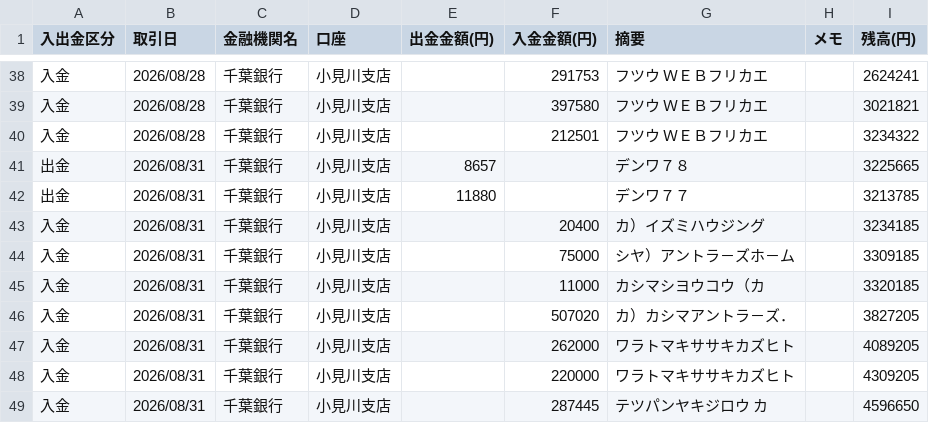
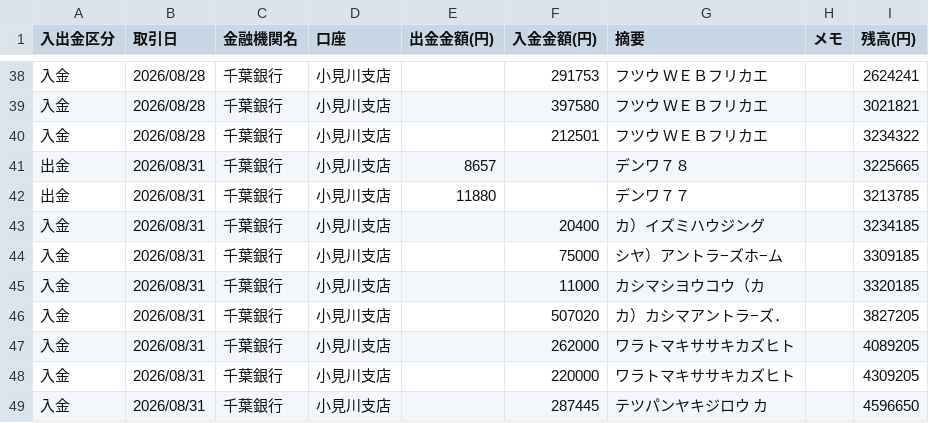
Before and after one commit to prostyle0902-bot/kintai, a CSV file: pl/bank/小見川支店_普通_3543920_202608.csv, drawn as a sheet; only a part is shown, gaps mark what is left out.

```diff
--- a/pl/bank/小見川支店_普通_3543920_202608.csv
+++ b/pl/bank/小見川支店_普通_3543920_202608.csv
@@ -43,5 +43,5 @@
 入金,2026/08/31,千葉銀行,小見川支店,,20400,カ）イズミハウジング,,3234185
-入金,2026/08/31,千葉銀行,小見川支店,,75000,シヤ）アントラ－ズホ－ム,,3309185
+入金,2026/08/31,千葉銀行,小見川支店,,75000,シヤ）アントラ−ズホ−ム,,3309185
 入金,2026/08/31,千葉銀行,小見川支店,,11000,カシマシヨウコウ（カ,,3320185
-入金,2026/08/31,千葉銀行,小見川支店,,507020,カ）カシマアントラ－ズ．,,3827205
+入金,2026/08/31,千葉銀行,小見川支店,,507020,カ）カシマアントラ−ズ．,,3827205
 入金,2026/08/31,千葉銀行,小見川支店,,262000,ワラトマキササキカズヒト,,4089205
```
Also changed, not shown: 1 other file.
